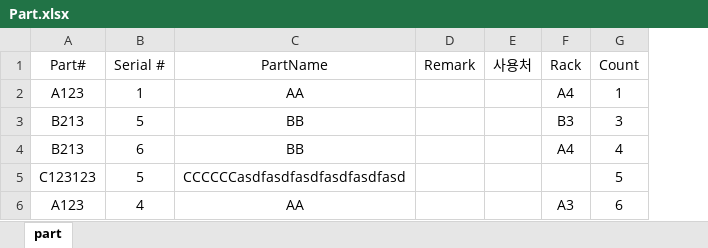
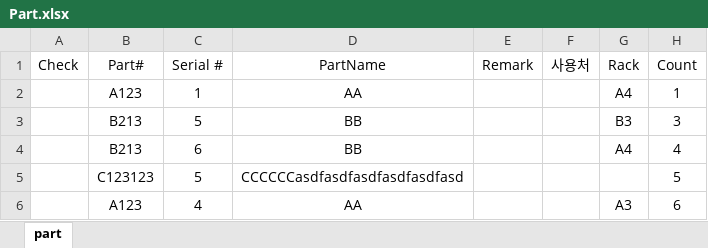
Before and after one commit to Hyunsu7917/BRKR-SERVER, an Excel workbook: assets/Part.xlsx, sheet part, drawn as a sheet; values as stored, in another font and other column widths than the file's, no borders; the diff names each change by its address in the sheet, - before the commit and + after, or states it on an @@ line.

Commit message:
real

```diff
--- a/assets/Part.xlsx (sheet part)
+++ b/assets/Part.xlsx (sheet part)
+column A (Check), empty
```
